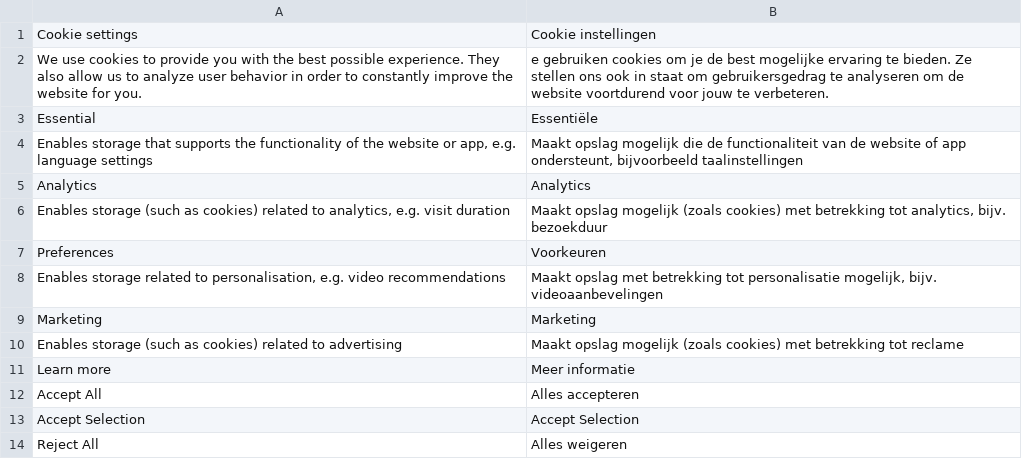
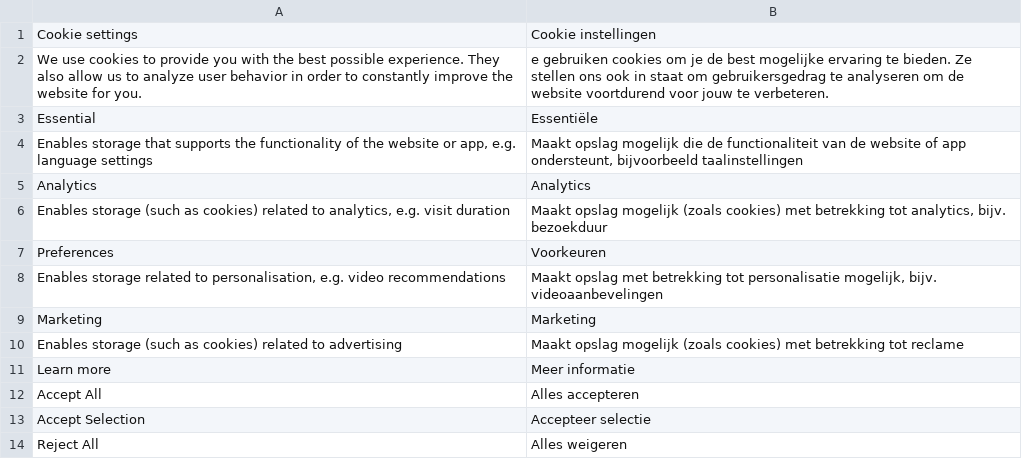
Before and after one commit to yireo/Yireo_GoogleTagManager2, a CSV file: i18n/nl_NL.csv, drawn as a sheet.

Commit message:
lang fix

```diff
--- a/i18n/nl_NL.csv
+++ b/i18n/nl_NL.csv
@@ -12,3 +12,3 @@
 "Accept All","Alles accepteren"
-"Accept Selection","Accept Selection"
+"Accept Selection","Accepteer selectie"
 "Reject All","Alles weigeren"
```
